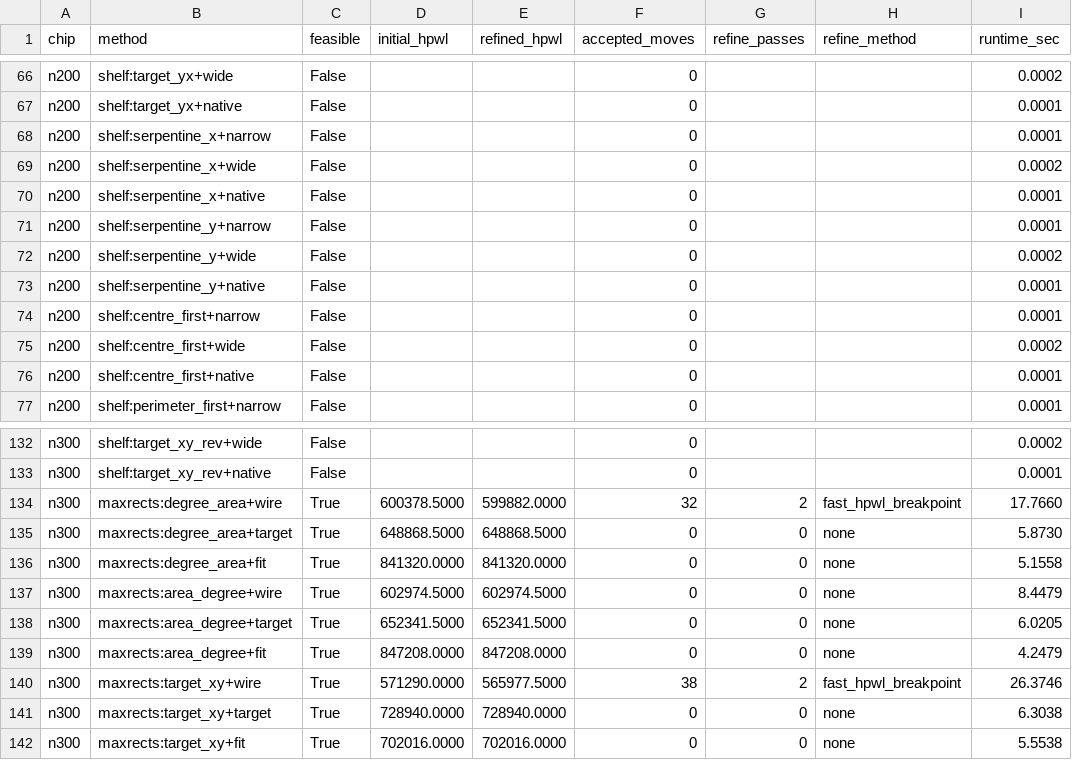
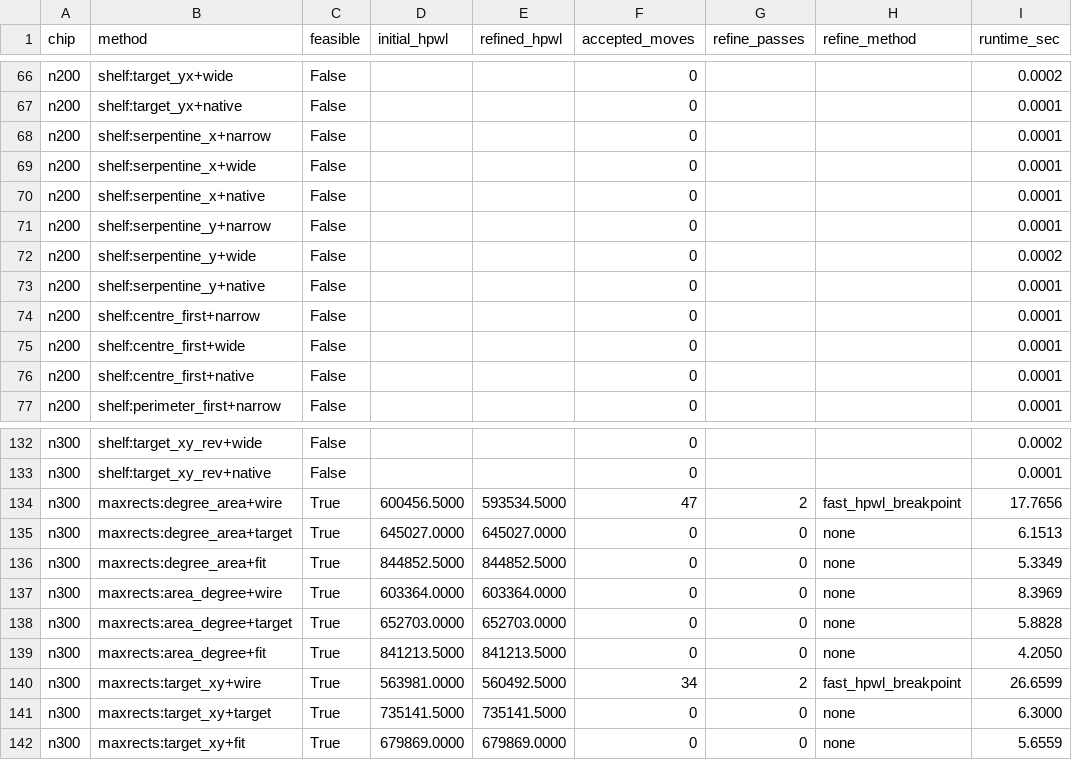
Before and after one commit to brhmg369/HUA_Math_B, a CSV file: results/q2/q2_candidate_runs.csv, drawn as a sheet; only a part is shown, gaps mark what is left out; the diff covers the shown part only.

```diff
--- a/results/q2/q2_candidate_runs.csv
+++ b/results/q2/q2_candidate_runs.csv
@@ -68,3 +68,3 @@ n200,shelf:target_yx+native,False,,,0,,,0.0001
 n200,shelf:serpentine_x+narrow,False,,,0,,,0.0001
-n200,shelf:serpentine_x+wide,False,,,0,,,0.0002
+n200,shelf:serpentine_x+wide,False,,,0,,,0.0001
 n200,shelf:serpentine_x+native,False,,,0,,,0.0001
@@ -74,3 +74,3 @@ n200,shelf:serpentine_y+native,False,,,0,,,0.0001
 n200,shelf:centre_first+narrow,False,,,0,,,0.0001
-n200,shelf:centre_first+wide,False,,,0,,,0.0002
+n200,shelf:centre_first+wide,False,,,0,,,0.0001
 n200,shelf:centre_first+native,False,,,0,,,0.0001
@@ -133,10 +133,10 @@ n300,shelf:target_xy_rev+wide,False,,,0,,,0.0002
 n300,shelf:target_xy_rev+native,False,,,0,,,0.0001
-n300,maxrects:degree_area+wire,True,600378.5000,599882.0000,32,2,fast_hpwl_breakpoint,17.7660
-n300,maxrects:degree_area+target,True,648868.5000,648868.5000,0,0,none,5.8730
-n300,maxrects:degree_area+fit,True,841320.0000,841320.0000,0,0,none,5.1558
-n300,maxrects:area_degree+wire,True,602974.5000,602974.5000,0,0,none,8.4479
-n300,maxrects:area_degree+target,True,652341.5000,652341.5000,0,0,none,6.0205
-n300,maxrects:area_degree+fit,True,847208.0000,847208.0000,0,0,none,4.2479
-n300,maxrects:target_xy+wire,True,571290.0000,565977.5000,38,2,fast_hpwl_breakpoint,26.3746
-n300,maxrects:target_xy+target,True,728940.0000,728940.0000,0,0,none,6.3038
-n300,maxrects:target_xy+fit,True,702016.0000,702016.0000,0,0,none,5.5538
+n300,maxrects:degree_area+wire,True,600456.5000,593534.5000,47,2,fast_hpwl_breakpoint,17.7656
+n300,maxrects:degree_area+target,True,645027.0000,645027.0000,0,0,none,6.1513
+n300,maxrects:degree_area+fit,True,844852.5000,844852.5000,0,0,none,5.3349
+n300,maxrects:area_degree+wire,True,603364.0000,603364.0000,0,0,none,8.3969
+n300,maxrects:area_degree+target,True,652703.0000,652703.0000,0,0,none,5.8828
+n300,maxrects:area_degree+fit,True,841213.5000,841213.5000,0,0,none,4.2050
+n300,maxrects:target_xy+wire,True,563981.0000,560492.5000,34,2,fast_hpwl_breakpoint,26.6599
+n300,maxrects:target_xy+target,True,735141.5000,735141.5000,0,0,none,6.3000
+n300,maxrects:target_xy+fit,True,679869.0000,679869.0000,0,0,none,5.6559
```
Also changed, not shown: 1 added row, 1 removed row and 121 edited cells elsewhere in this file, results/q2/q2_summary.csv, results/q3/layouts/n200_q3_layout.csv, 28 other files.
